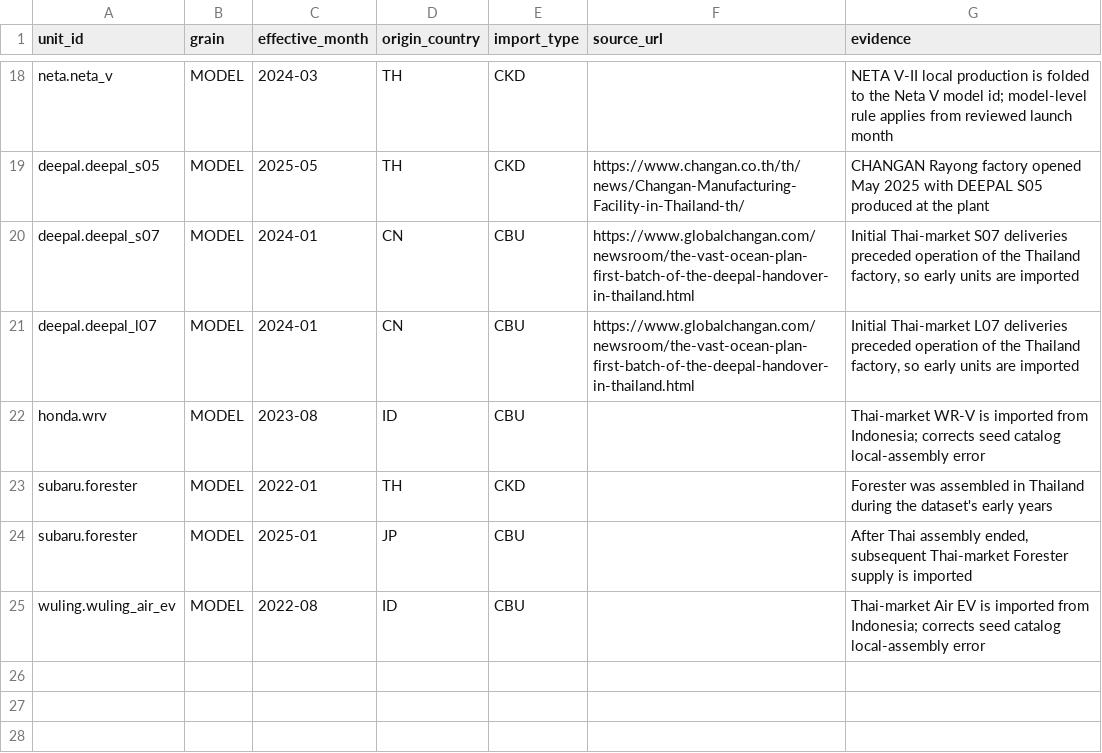
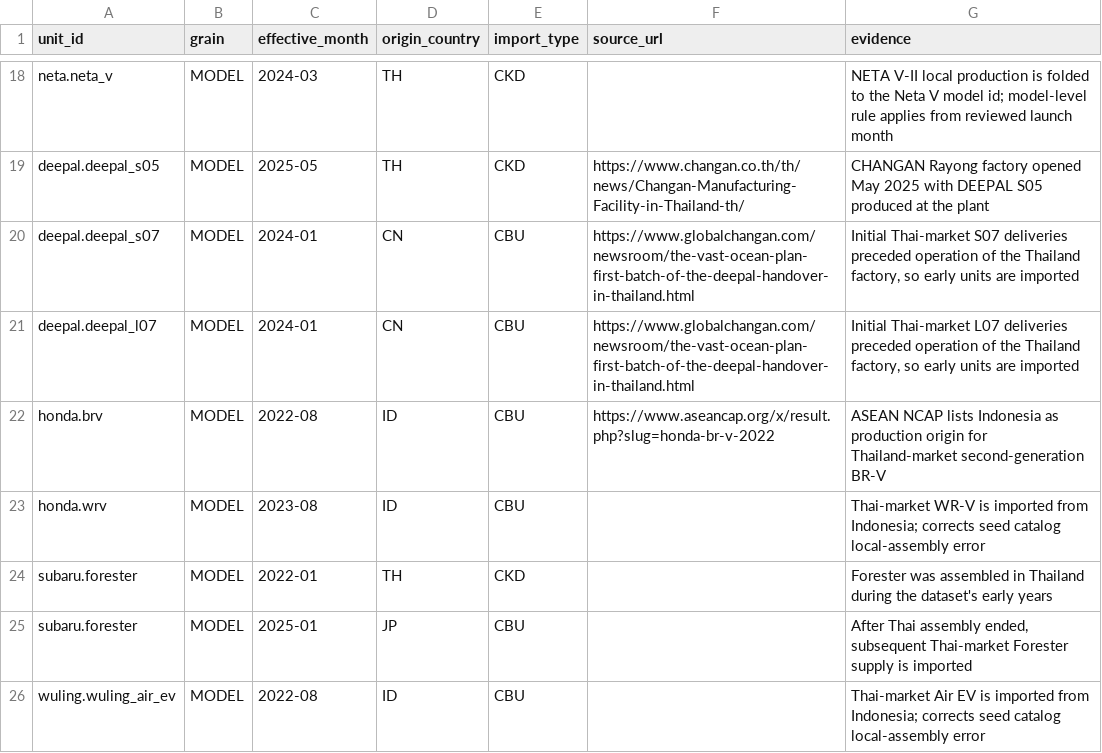
Before and after one commit to smgkikikiki-cloud/vehicle-market-master, a CSV file: data/research/monthly_production_state.csv, drawn as a sheet; only a part is shown, gaps mark what is left out; the diff names each change by its address in the sheet, - before the commit and + after, or states it on an @@ line.

Commit message:
Add Honda BR-V production-origin correction

```diff
--- a/data/research/monthly_production_state.csv
+++ b/data/research/monthly_production_state.csv
+row 22: honda.brv | MODEL | 2022-08 | ID | CBU | https://www.aseancap.org/x/result.php?slug=honda-br-v-2022 | ASEAN NCAP lists Indonesia as production origin for Thailand-market second-generation BR-V
```
